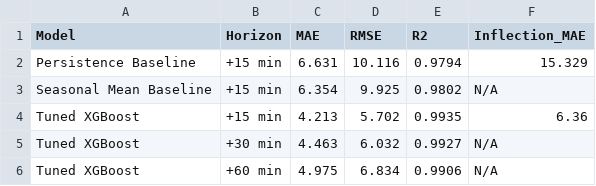
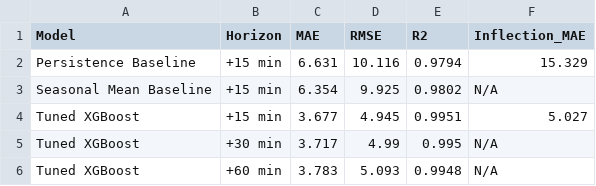
Before and after one commit to Mohd-Shujath-Ali/Campus-Parking-Occupancy-Prediction-Intelligent-Parking-Assistant, a CSV file: artifacts/model_comparison.csv, drawn as a sheet.

```diff
--- a/artifacts/model_comparison.csv
+++ b/artifacts/model_comparison.csv
@@ -3,4 +3,4 @@ Persistence Baseline,+15 min,6.631,10.116,0.9794,15.329
 Seasonal Mean Baseline,+15 min,6.354,9.925,0.9802,N/A
-Tuned XGBoost,+15 min,4.213,5.702,0.9935,6.36
-Tuned XGBoost,+30 min,4.463,6.032,0.9927,N/A
-Tuned XGBoost,+60 min,4.975,6.834,0.9906,N/A
+Tuned XGBoost,+15 min,3.677,4.945,0.9951,5.027
+Tuned XGBoost,+30 min,3.717,4.99,0.995,N/A
+Tuned XGBoost,+60 min,3.783,5.093,0.9948,N/A
```
Also changed, not shown: artifacts/model_comparison_full.csv, 6 other files.
